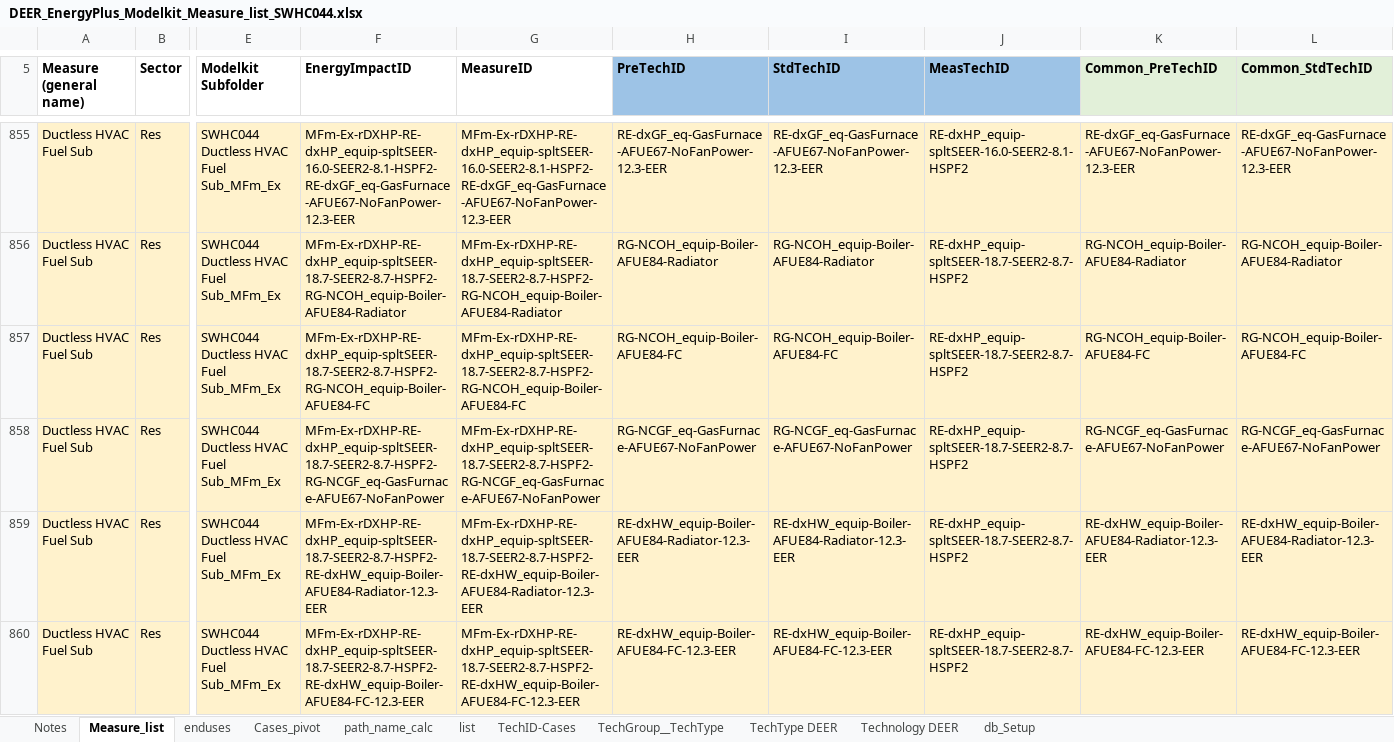
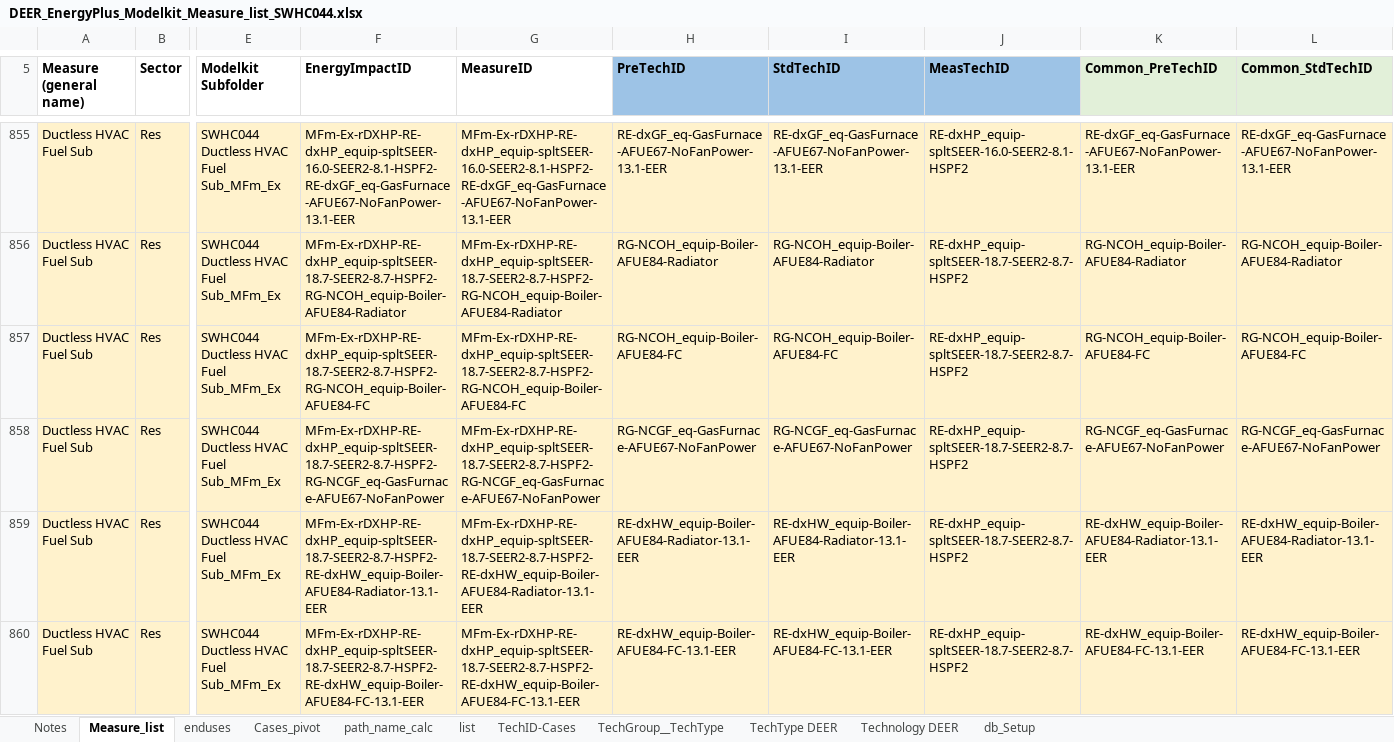
Before and after one commit to simularis/DEER-Prototypes-EnergyPlus, an Excel workbook: residential measures/SWHC044-08 Ductless HVAC Fuel Sub/DEER_EnergyPlus_Modelkit_Measure_list_SWHC044.xlsx, sheet Measure_list, drawn as a sheet; only a part is shown, gaps mark what is left out; values as stored, in another font and other column widths than the file's, no borders; the diff covers the shown part only; the diff names each change by its address in the sheet, - before the commit and + after, or states it on an @@ line.

```diff
--- a/residential measures/SWHC044-08 Ductless HVAC Fuel Sub/DEER_EnergyPlus_Modelkit_Measure_list_SWHC044.xlsx (sheet Measure_list)
+++ b/residential measures/SWHC044-08 Ductless HVAC Fuel Sub/DEER_EnergyPlus_Modelkit_Measure_list_SWHC044.xlsx (sheet Measure_list)
-F855 (EnergyImpactID): MFm-Ex-rDXHP-RE-dxHP_equip-spltSEER-16.0-SEER2-8.1-HSPF2-RE-dxGF_eq-GasFurnace-AFUE67-NoFanPower-12.3-EER
+F855 (EnergyImpactID): MFm-Ex-rDXHP-RE-dxHP_equip-spltSEER-16.0-SEER2-8.1-HSPF2-RE-dxGF_eq-GasFurnace-AFUE67-NoFanPower-13.1-EER
-G855 (MeasureID): MFm-Ex-rDXHP-RE-dxHP_equip-spltSEER-16.0-SEER2-8.1-HSPF2-RE-dxGF_eq-GasFurnace-AFUE67-NoFanPower-12.3-EER
+G855 (MeasureID): MFm-Ex-rDXHP-RE-dxHP_equip-spltSEER-16.0-SEER2-8.1-HSPF2-RE-dxGF_eq-GasFurnace-AFUE67-NoFanPower-13.1-EER
-H855 (PreTechID): RE-dxGF_eq-GasFurnace-AFUE67-NoFanPower-12.3-EER
+H855 (PreTechID): RE-dxGF_eq-GasFurnace-AFUE67-NoFanPower-13.1-EER
-I855 (StdTechID): RE-dxGF_eq-GasFurnace-AFUE67-NoFanPower-12.3-EER
+I855 (StdTechID): RE-dxGF_eq-GasFurnace-AFUE67-NoFanPower-13.1-EER
-K855 (Common_PreTechID): RE-dxGF_eq-GasFurnace-AFUE67-NoFanPower-12.3-EER
+K855 (Common_PreTechID): RE-dxGF_eq-GasFurnace-AFUE67-NoFanPower-13.1-EER
-L855 (Common_StdTechID): RE-dxGF_eq-GasFurnace-AFUE67-NoFanPower-12.3-EER
+L855 (Common_StdTechID): RE-dxGF_eq-GasFurnace-AFUE67-NoFanPower-13.1-EER
-F859 (EnergyImpactID): MFm-Ex-rDXHP-RE-dxHP_equip-spltSEER-18.7-SEER2-8.7-HSPF2-RE-dxHW_equip-Boiler-AFUE84-Radiator-12.3-EER
+F859 (EnergyImpactID): MFm-Ex-rDXHP-RE-dxHP_equip-spltSEER-18.7-SEER2-8.7-HSPF2-RE-dxHW_equip-Boiler-AFUE84-Radiator-13.1-EER
-G859 (MeasureID): MFm-Ex-rDXHP-RE-dxHP_equip-spltSEER-18.7-SEER2-8.7-HSPF2-RE-dxHW_equip-Boiler-AFUE84-Radiator-12.3-EER
+G859 (MeasureID): MFm-Ex-rDXHP-RE-dxHP_equip-spltSEER-18.7-SEER2-8.7-HSPF2-RE-dxHW_equip-Boiler-AFUE84-Radiator-13.1-EER
-H859 (PreTechID): RE-dxHW_equip-Boiler-AFUE84-Radiator-12.3-EER
+H859 (PreTechID): RE-dxHW_equip-Boiler-AFUE84-Radiator-13.1-EER
-I859 (StdTechID): RE-dxHW_equip-Boiler-AFUE84-Radiator-12.3-EER
+I859 (StdTechID): RE-dxHW_equip-Boiler-AFUE84-Radiator-13.1-EER
-K859 (Common_PreTechID): RE-dxHW_equip-Boiler-AFUE84-Radiator-12.3-EER
+K859 (Common_PreTechID): RE-dxHW_equip-Boiler-AFUE84-Radiator-13.1-EER
-L859 (Common_StdTechID): RE-dxHW_equip-Boiler-AFUE84-Radiator-12.3-EER
+L859 (Common_StdTechID): RE-dxHW_equip-Boiler-AFUE84-Radiator-13.1-EER
-F860 (EnergyImpactID): MFm-Ex-rDXHP-RE-dxHP_equip-spltSEER-18.7-SEER2-8.7-HSPF2-RE-dxHW_equip-Boiler-AFUE84-FC-12.3-EER
+F860 (EnergyImpactID): MFm-Ex-rDXHP-RE-dxHP_equip-spltSEER-18.7-SEER2-8.7-HSPF2-RE-dxHW_equip-Boiler-AFUE84-FC-13.1-EER
-G860 (MeasureID): MFm-Ex-rDXHP-RE-dxHP_equip-spltSEER-18.7-SEER2-8.7-HSPF2-RE-dxHW_equip-Boiler-AFUE84-FC-12.3-EER
+G860 (MeasureID): MFm-Ex-rDXHP-RE-dxHP_equip-spltSEER-18.7-SEER2-8.7-HSPF2-RE-dxHW_equip-Boiler-AFUE84-FC-13.1-EER
-H860 (PreTechID): RE-dxHW_equip-Boiler-AFUE84-FC-12.3-EER
+H860 (PreTechID): RE-dxHW_equip-Boiler-AFUE84-FC-13.1-EER
-I860 (StdTechID): RE-dxHW_equip-Boiler-AFUE84-FC-12.3-EER
+I860 (StdTechID): RE-dxHW_equip-Boiler-AFUE84-FC-13.1-EER
-K860 (Common_PreTechID): RE-dxHW_equip-Boiler-AFUE84-FC-12.3-EER
+K860 (Common_PreTechID): RE-dxHW_equip-Boiler-AFUE84-FC-13.1-EER
-L860 (Common_StdTechID): RE-dxHW_equip-Boiler-AFUE84-FC-12.3-EER
+L860 (Common_StdTechID): RE-dxHW_equip-Boiler-AFUE84-FC-13.1-EER
```
Also changed, not shown: 138 edited cells elsewhere in this sheet.
